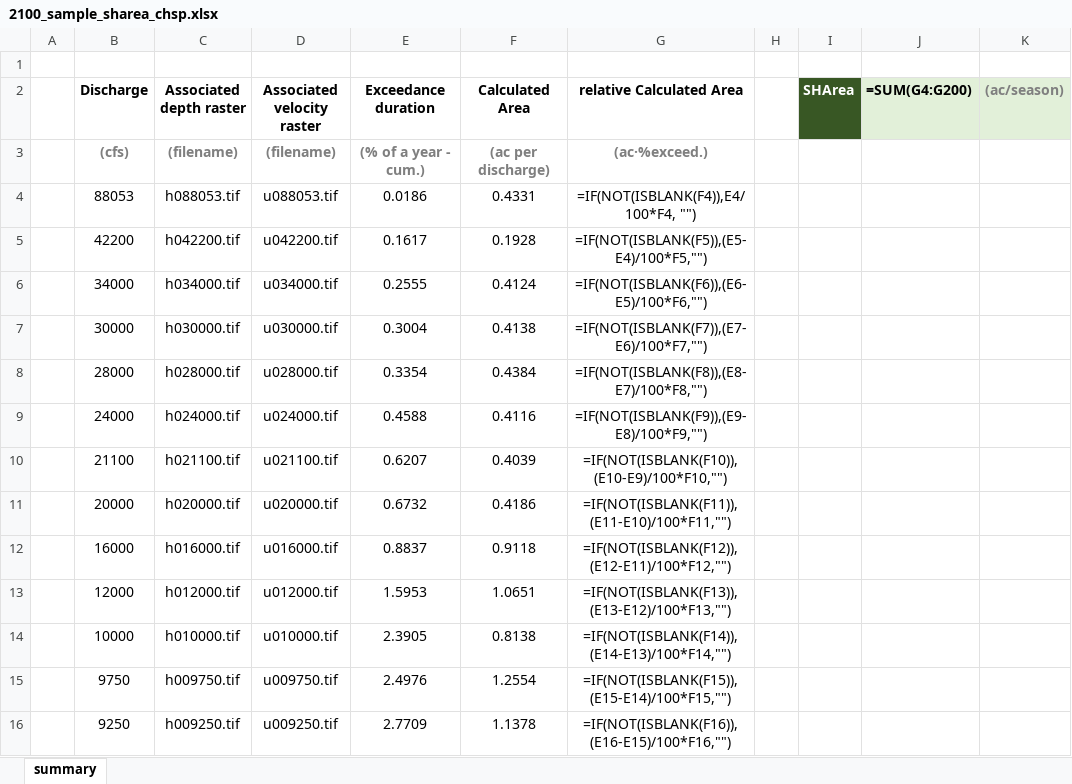
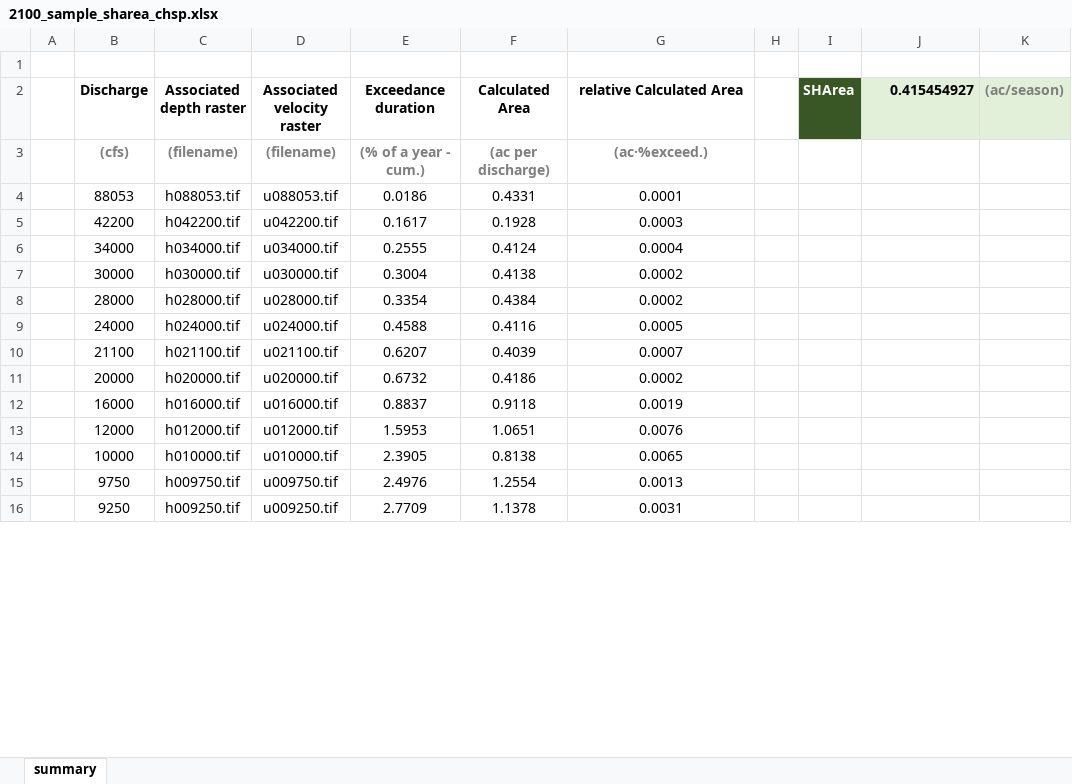
Before and after one commit to anzylee/RiverArchitect-tutorial, an Excel workbook: SHArC/SHArea/2100_sample_sharea_chsp.xlsx, sheet summary, drawn as a sheet; only a part is shown; values as stored, in another font and other column widths than the file's, no borders; formulas without a stored value are shown as written; charts and pictures and conditional formats not drawn; the diff covers the shown part only; the diff names each change by its address in the sheet, - before the commit and + after, or states it on an @@ line.

```diff
--- a/SHArC/SHArea/2100_sample_sharea_chsp.xlsx (sheet summary)
+++ b/SHArC/SHArea/2100_sample_sharea_chsp.xlsx (sheet summary)
-J2: =SUM(G4:G200)
+J2: 0.415454927
-G4 (relative Calculated Area): =IF(NOT(ISBLANK(F4)),E4/100*F4, "")
+G4 (relative Calculated Area): 0.0001
-G5 (relative Calculated Area): =IF(NOT(ISBLANK(F5)),(E5-E4)/100*F5,"")
+G5 (relative Calculated Area): 0.0003
-G6 (relative Calculated Area): =IF(NOT(ISBLANK(F6)),(E6-E5)/100*F6,"")
+G6 (relative Calculated Area): 0.0004
-G7 (relative Calculated Area): =IF(NOT(ISBLANK(F7)),(E7-E6)/100*F7,"")
+G7 (relative Calculated Area): 0.0002
-G8 (relative Calculated Area): =IF(NOT(ISBLANK(F8)),(E8-E7)/100*F8,"")
+G8 (relative Calculated Area): 0.0002
-G9 (relative Calculated Area): =IF(NOT(ISBLANK(F9)),(E9-E8)/100*F9,"")
+G9 (relative Calculated Area): 0.0005
-G10 (relative Calculated Area): =IF(NOT(ISBLANK(F10)),(E10-E9)/100*F10,"")
+G10 (relative Calculated Area): 0.0007
-G11 (relative Calculated Area): =IF(NOT(ISBLANK(F11)),(E11-E10)/100*F11,"")
+G11 (relative Calculated Area): 0.0002
-G12 (relative Calculated Area): =IF(NOT(ISBLANK(F12)),(E12-E11)/100*F12,"")
+G12 (relative Calculated Area): 0.0019
-G13 (relative Calculated Area): =IF(NOT(ISBLANK(F13)),(E13-E12)/100*F13,"")
+G13 (relative Calculated Area): 0.0076
-G14 (relative Calculated Area): =IF(NOT(ISBLANK(F14)),(E14-E13)/100*F14,"")
+G14 (relative Calculated Area): 0.0065
-G15 (relative Calculated Area): =IF(NOT(ISBLANK(F15)),(E15-E14)/100*F15,"")
+G15 (relative Calculated Area): 0.0013
-G16 (relative Calculated Area): =IF(NOT(ISBLANK(F16)),(E16-E15)/100*F16,"")
+G16 (relative Calculated Area): 0.0031
```
Also changed, not shown: other rows of this sheet, charts or pictures, 1 other file.
